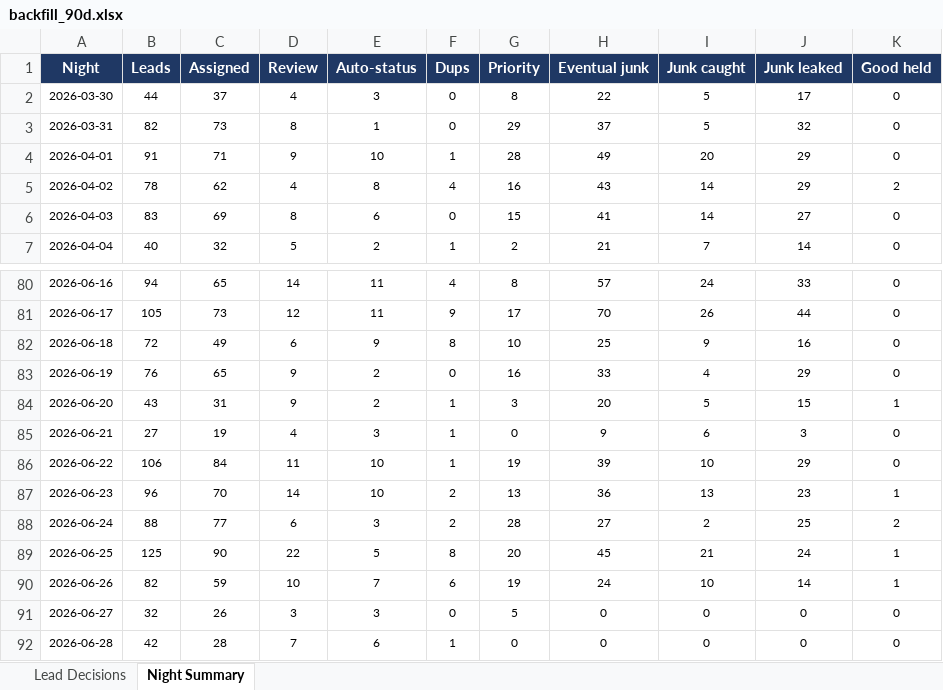
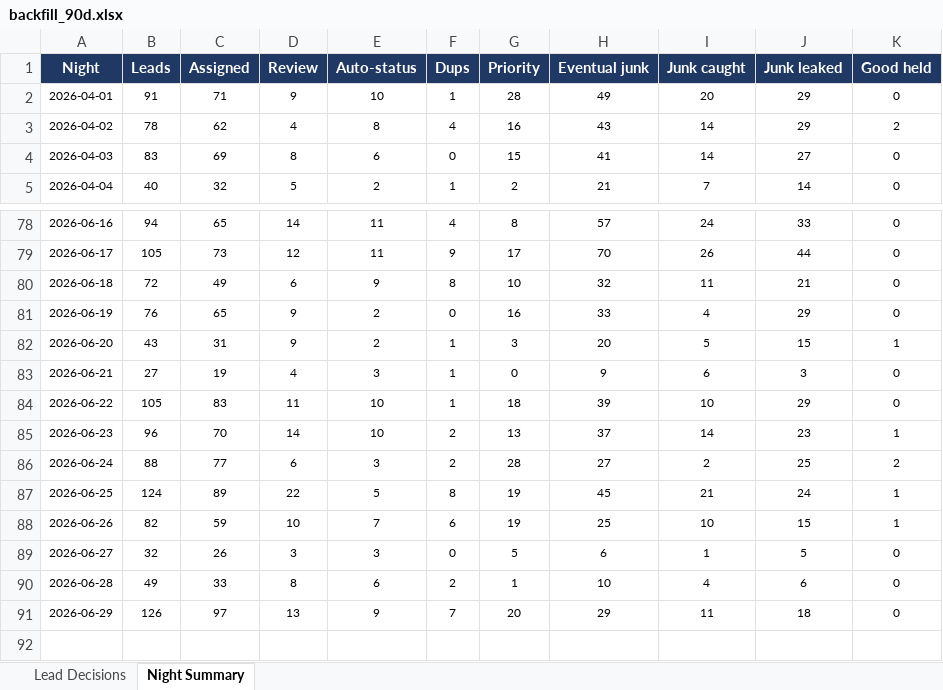
Before and after one commit to kurvnick/kurvpay-pcrep, an Excel workbook: logs/backfill_90d.xlsx, sheet Night Summary, drawn as a sheet; only a part is shown, gaps mark what is left out; values as stored, in another font and other column widths than the file's, no borders; removed rows and columns are numbered as before the commit, all else as after; the diff names each change by its address in the sheet, - before the commit and + after, or states it on an @@ line.

```diff
--- a/logs/backfill_90d.xlsx (sheet Night Summary)
+++ b/logs/backfill_90d.xlsx (sheet Night Summary)
-row 2: 2026-03-30 | 44 | 37 | 4 | 3 | 0 | 8 | 22 | 5 | 17 | 0
-row 3: 2026-03-31 | 82 | 73 | 8 | 1 | 0 | 29 | 37 | 5 | 32 | 0
-H80 (Eventual junk): 25
+H80 (Eventual junk): 32
-I80 (Junk caught): 9
+I80 (Junk caught): 11
-J80 (Junk leaked): 16
+J80 (Junk leaked): 21
-B84 (Leads): 106
+B84 (Leads): 105
-C84 (Assigned): 84
+C84 (Assigned): 83
-G84 (Priority): 19
+G84 (Priority): 18
-H85 (Eventual junk): 36
+H85 (Eventual junk): 37
-I85 (Junk caught): 13
+I85 (Junk caught): 14
-B87 (Leads): 125
+B87 (Leads): 124
-C87 (Assigned): 90
+C87 (Assigned): 89
-G87 (Priority): 20
+G87 (Priority): 19
-H88 (Eventual junk): 24
+H88 (Eventual junk): 25
-J88 (Junk leaked): 14
+J88 (Junk leaked): 15
-H89 (Eventual junk): 0
+H89 (Eventual junk): 6
-I89 (Junk caught): 0
+I89 (Junk caught): 1
-J89 (Junk leaked): 0
+J89 (Junk leaked): 5
-B90 (Leads): 42
+B90 (Leads): 49
-C90 (Assigned): 28
+C90 (Assigned): 33
-D90 (Review): 7
+D90 (Review): 8
-F90 (Dups): 1
+F90 (Dups): 2
-G90 (Priority): 0
+G90 (Priority): 1
-H90 (Eventual junk): 0
+H90 (Eventual junk): 10
-I90 (Junk caught): 0
+I90 (Junk caught): 4
-J90 (Junk leaked): 0
+J90 (Junk leaked): 6
+row 91: 2026-06-29 | 126 | 97 | 13 | 9 | 7 | 20 | 29 | 11 | 18 | 0
```
Also changed, not shown: sheet Lead Decisions.
